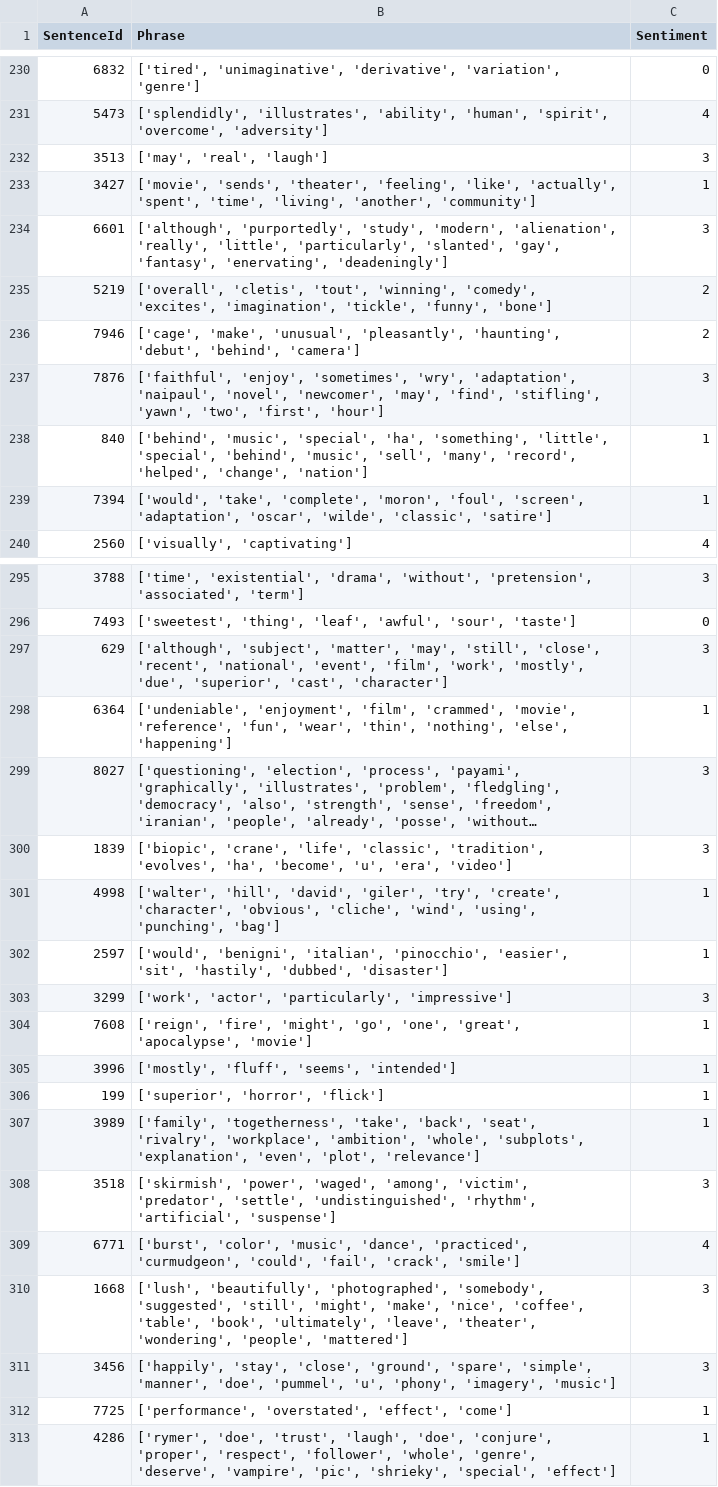
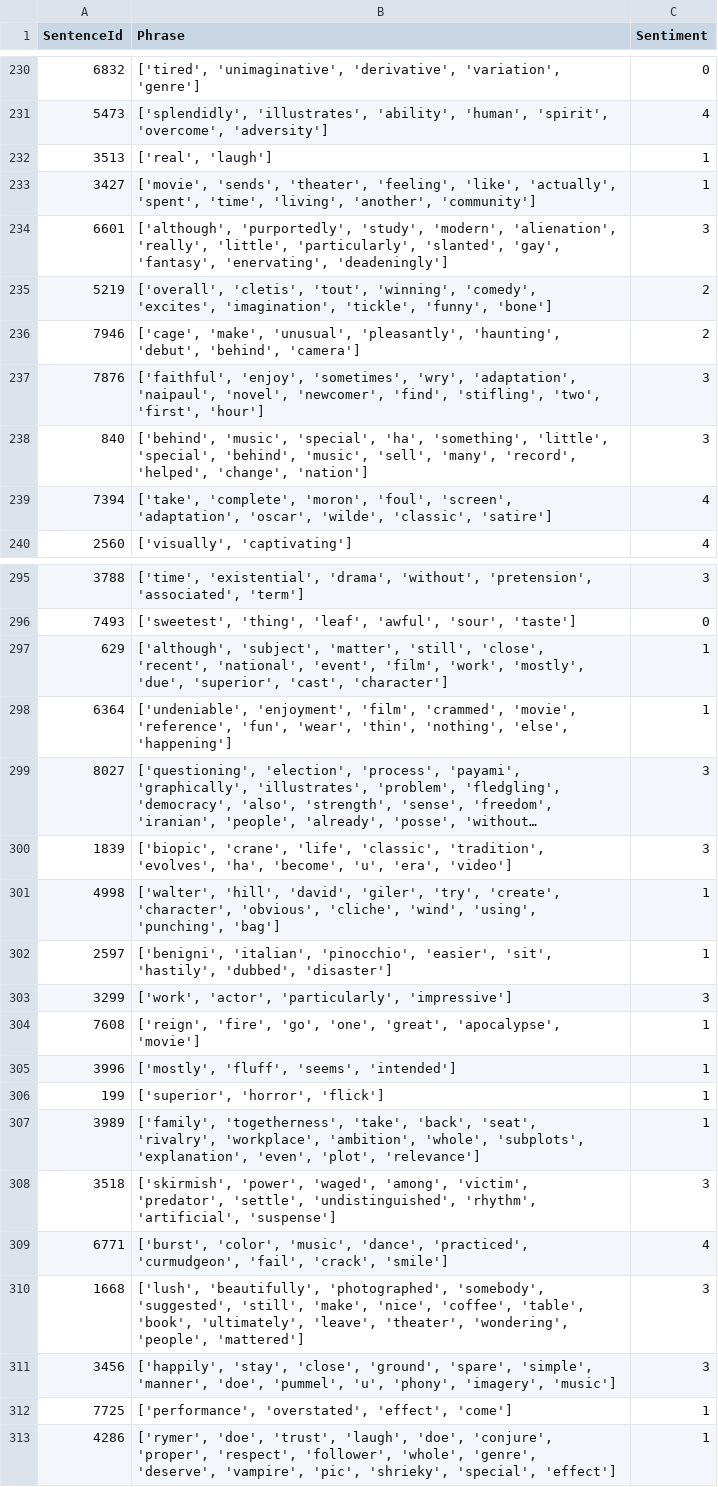
Before and after one commit to ethereal-ywdnff/Text-Processing, a TSV file: Assignment2/moviereviews/dev_predictions_5classes_ace21kl.tsv, drawn as a sheet; only a part is shown, gaps mark what is left out; long unchanged cells end in …; the diff covers the shown part only.

```diff
--- a/Assignment2/moviereviews/dev_predictions_5classes_ace21kl.tsv
+++ b/Assignment2/moviereviews/dev_predictions_5classes_ace21kl.tsv
@@ -231,3 +231,3 @@ SentenceId	Phrase	Sentiment
 5473	['splendidly', 'illustrates', 'ability', 'human', 'spirit', 'overcome', 'adversity']	4
-3513	['may', 'real', 'laugh']	3
+3513	['real', 'laugh']	1
 3427	['movie', 'sends', 'theater', 'feeling', 'like', 'actually', 'spent', 'time', 'living', 'another', 'community']	1
@@ -236,5 +236,5 @@ SentenceId	Phrase	Sentiment
 7946	['cage', 'make', 'unusual', 'pleasantly', 'haunting', 'debut', 'behind', 'camera']	2
-7876	['faithful', 'enjoy', 'sometimes', 'wry', 'adaptation', 'naipaul', 'novel', 'newcomer', 'may', 'find', 'stifling', 'yawn', 'two', 'first', 'hour']	3
-840	['behind', 'music', 'special', 'ha', 'something', 'little', 'special', 'behind', 'music', 'sell', 'many', 'record', 'helped', 'change', 'nation']	1
-7394	['would', 'take', 'complete', 'moron', 'foul', 'screen', 'adaptation', 'oscar', 'wilde', 'classic', 'satire']	1
+7876	['faithful', 'enjoy', 'sometimes', 'wry', 'adaptation', 'naipaul', 'novel', 'newcomer', 'find', 'stifling', 'two', 'first', 'hour']	3
+840	['behind', 'music', 'special', 'ha', 'something', 'little', 'special', 'behind', 'music', 'sell', 'many', 'record', 'helped', 'change', 'nation']	3
+7394	['take', 'complete', 'moron', 'foul', 'screen', 'adaptation', 'oscar', 'wilde', 'classic', 'satire']	4
 2560	['visually', 'captivating']	4
@@ -296,3 +296,3 @@ SentenceId	Phrase	Sentiment
 7493	['sweetest', 'thing', 'leaf', 'awful', 'sour', 'taste']	0
-629	['although', 'subject', 'matter', 'may', 'still', 'close', 'recent', 'national', 'event', 'film', 'work', 'mostly', 'due', 'superior', 'cast', 'character']	3
+629	['although', 'subject', 'matter', 'still', 'close', 'recent', 'national', 'event', 'film', 'work', 'mostly', 'due', 'superior', 'cast', 'character']	1
 6364	['undeniable', 'enjoyment', 'film', 'crammed', 'movie', 'reference', 'fun', 'wear', 'thin', 'nothing', 'else', 'happening']	1
@@ -301,5 +301,5 @@ SentenceId	Phrase	Sentiment
 4998	['walter', 'hill', 'david', 'giler', 'try', 'create', 'character', 'obvious', 'cliche', 'wind', 'using', 'punching', 'bag']	1
-2597	['would', 'benigni', 'italian', 'pinocchio', 'easier', 'sit', 'hastily', 'dubbed', 'disaster']	1
+2597	['benigni', 'italian', 'pinocchio', 'easier', 'sit', 'hastily', 'dubbed', 'disaster']	1
 3299	['work', 'actor', 'particularly', 'impressive']	3
-7608	['reign', 'fire', 'might', 'go', 'one', 'great', 'apocalypse', 'movie']	1
+7608	['reign', 'fire', 'go', 'one', 'great', 'apocalypse', 'movie']	1
 3996	['mostly', 'fluff', 'seems', 'intended']	1
@@ -308,4 +308,4 @@ SentenceId	Phrase	Sentiment
 3518	['skirmish', 'power', 'waged', 'among', 'victim', 'predator', 'settle', 'undistinguished', 'rhythm', 'artificial', 'suspense']	3
-6771	['burst', 'color', 'music', 'dance', 'practiced', 'curmudgeon', 'could', 'fail', 'crack', 'smile']	4
-1668	['lush', 'beautifully', 'photographed', 'somebody', 'suggested', 'still', 'might', 'make', 'nice', 'coffee', 'table', 'book', 'ultimately', 'leave', 'theater', 'wondering', 'people', 'mattered']	3
+6771	['burst', 'color', 'music', 'dance', 'practiced', 'curmudgeon', 'fail', 'crack', 'smile']	4
+1668	['lush', 'beautifully', 'photographed', 'somebody', 'suggested', 'still', 'make', 'nice', 'coffee', 'table', 'book', 'ultimately', 'leave', 'theater', 'wondering', 'people', 'mattered']	3
 3456	['happily', 'stay', 'close', 'ground', 'spare', 'simple', 'manner', 'doe', 'pummel', 'u', 'phony', 'imagery', 'music']	3
```
Also changed, not shown: 102 edited cells elsewhere in this file, Assignment2/moviereviews/dev_predictions_3classes_ace21kl.tsv, 2 other files.
